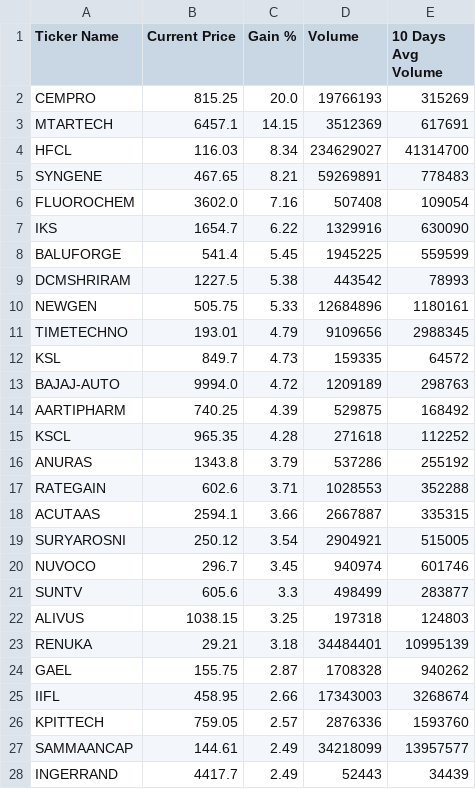
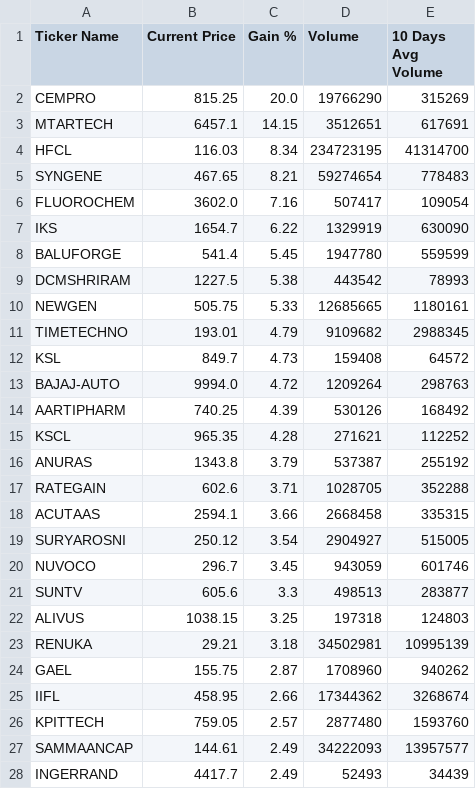
Before and after one commit to nikunj2021/nse-500volume-gainers, a CSV file: reports/Volume_Gainers_Latest.csv, drawn as a sheet; only a part is shown; the diff covers the shown part only.

```diff
--- a/reports/Volume_Gainers_Latest.csv
+++ b/reports/Volume_Gainers_Latest.csv
@@ -1,28 +1,28 @@
 Ticker Name,Current Price,Gain %,Volume,10 Days Avg Volume
-CEMPRO,815.25,20.0,19766193,315269
-MTARTECH,6457.1,14.15,3512369,617691
-HFCL,116.03,8.34,234629027,41314700
-SYNGENE,467.65,8.21,59269891,778483
-FLUOROCHEM,3602.0,7.16,507408,109054
-IKS,1654.7,6.22,1329916,630090
-BALUFORGE,541.4,5.45,1945225,559599
+CEMPRO,815.25,20.0,19766290,315269
+MTARTECH,6457.1,14.15,3512651,617691
+HFCL,116.03,8.34,234723195,41314700
+SYNGENE,467.65,8.21,59274654,778483
+FLUOROCHEM,3602.0,7.16,507417,109054
+IKS,1654.7,6.22,1329919,630090
+BALUFORGE,541.4,5.45,1947780,559599
 DCMSHRIRAM,1227.5,5.38,443542,78993
-NEWGEN,505.75,5.33,12684896,1180161
-TIMETECHNO,193.01,4.79,9109656,2988345
-KSL,849.7,4.73,159335,64572
-BAJAJ-AUTO,9994.0,4.72,1209189,298763
-AARTIPHARM,740.25,4.39,529875,168492
-KSCL,965.35,4.28,271618,112252
-ANURAS,1343.8,3.79,537286,255192
-RATEGAIN,602.6,3.71,1028553,352288
-ACUTAAS,2594.1,3.66,2667887,335315
-SURYAROSNI,250.12,3.54,2904921,515005
-NUVOCO,296.7,3.45,940974,601746
-SUNTV,605.6,3.3,498499,283877
+NEWGEN,505.75,5.33,12685665,1180161
+TIMETECHNO,193.01,4.79,9109682,2988345
+KSL,849.7,4.73,159408,64572
+BAJAJ-AUTO,9994.0,4.72,1209264,298763
+AARTIPHARM,740.25,4.39,530126,168492
+KSCL,965.35,4.28,271621,112252
+ANURAS,1343.8,3.79,537387,255192
+RATEGAIN,602.6,3.71,1028705,352288
+ACUTAAS,2594.1,3.66,2668458,335315
+SURYAROSNI,250.12,3.54,2904927,515005
+NUVOCO,296.7,3.45,943059,601746
+SUNTV,605.6,3.3,498513,283877
 ALIVUS,1038.15,3.25,197318,124803
-RENUKA,29.21,3.18,34484401,10995139
-GAEL,155.75,2.87,1708328,940262
-IIFL,458.95,2.66,17343003,3268674
-KPITTECH,759.05,2.57,2876336,1593760
-SAMMAANCAP,144.61,2.49,34218099,13957577
-INGERRAND,4417.7,2.49,52443,34439
+RENUKA,29.21,3.18,34502981,10995139
+GAEL,155.75,2.87,1708960,940262
+IIFL,458.95,2.66,17344362,3268674
+KPITTECH,759.05,2.57,2877480,1593760
+SAMMAANCAP,144.61,2.49,34222093,13957577
+INGERRAND,4417.7,2.49,52493,34439
```
Also changed, not shown: 30 edited cells elsewhere in this file.
